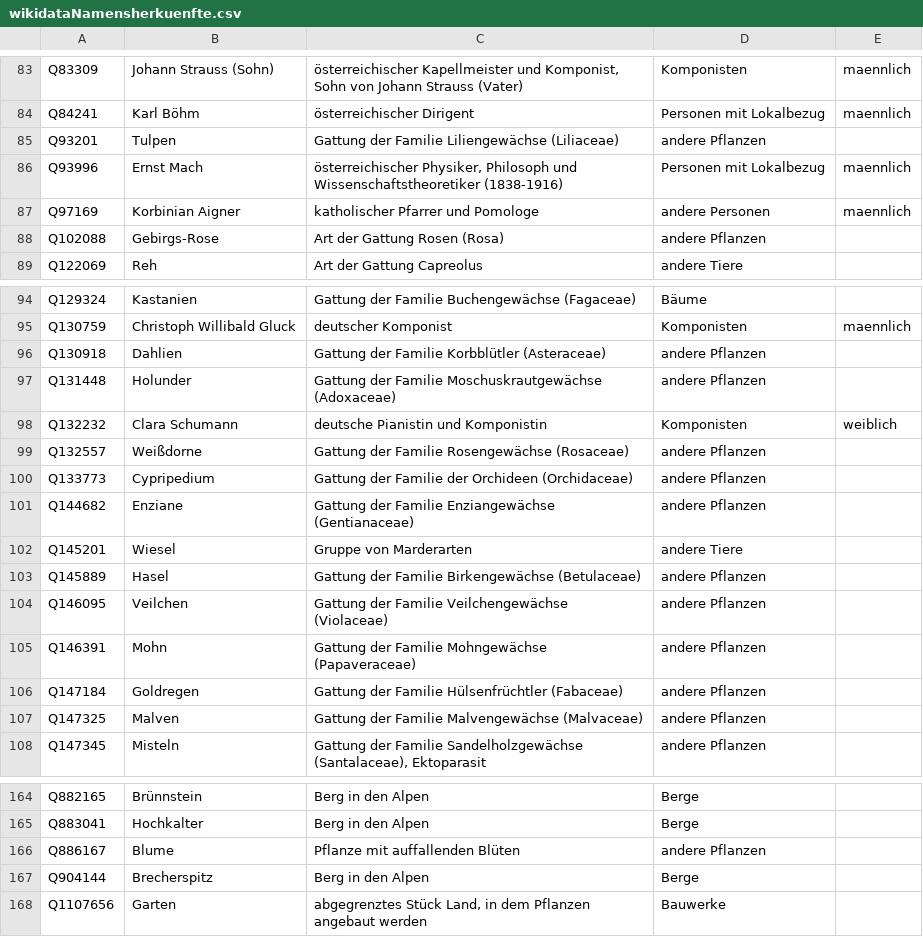
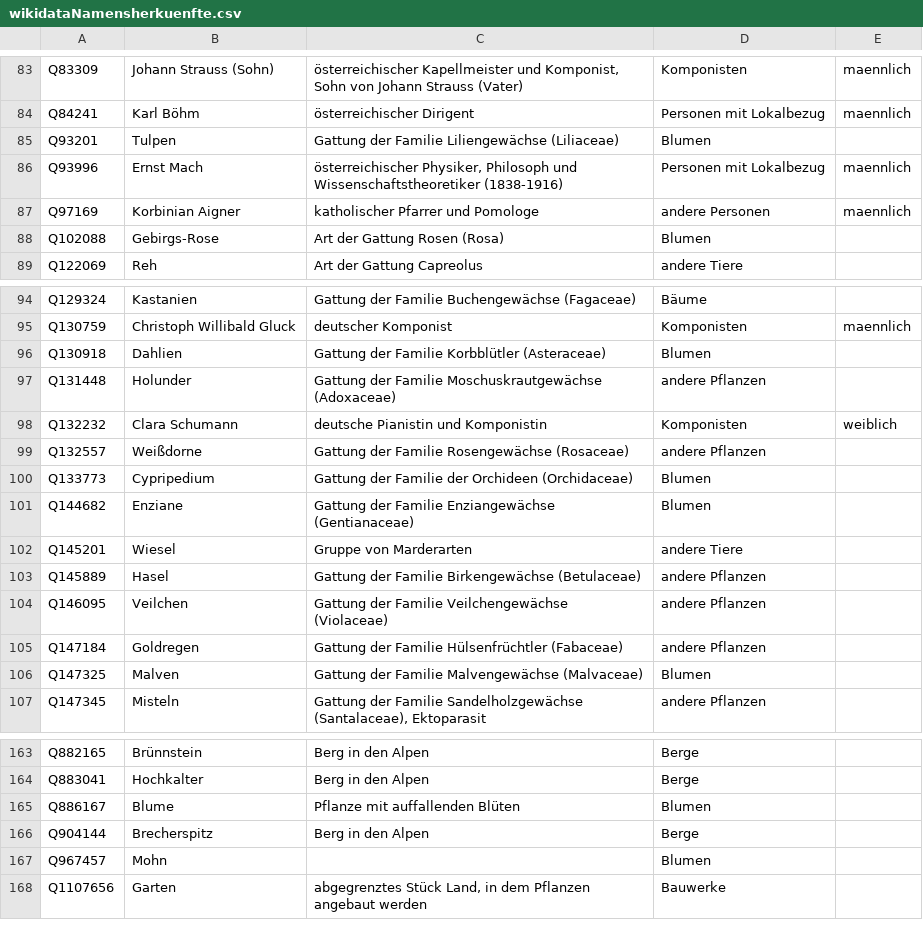
Before and after one commit to fxedel/vaterstetten-in-zahlen, a CSV file: data/verkehr/wikidataNamensherkuenfte.csv, drawn as a sheet; only a part is shown, gaps mark what is left out; the diff covers the shown part only.

Commit message:
Add "Blumen" street name category

```diff
--- a/data/verkehr/wikidataNamensherkuenfte.csv
+++ b/data/verkehr/wikidataNamensherkuenfte.csv
@@ -84,6 +84,6 @@ Q83309,Johann Strauss (Sohn),"österreichischer Kapellmeister und Komponist, Soh
 Q84241,Karl Böhm,österreichischer Dirigent,Personen mit Lokalbezug,maennlich
-Q93201,Tulpen,Gattung der Familie Liliengewächse (Liliaceae),andere Pflanzen,
+Q93201,Tulpen,Gattung der Familie Liliengewächse (Liliaceae),Blumen,
 Q93996,Ernst Mach,"österreichischer Physiker, Philosoph und Wissenschaftstheoretiker (1838-1916)",Personen mit Lokalbezug,maennlich
 Q97169,Korbinian Aigner,katholischer Pfarrer und Pomologe,andere Personen,maennlich
-Q102088,Gebirgs-Rose,Art der Gattung Rosen (Rosa),andere Pflanzen,
+Q102088,Gebirgs-Rose,Art der Gattung Rosen (Rosa),Blumen,
 Q122069,Reh,Art der Gattung Capreolus,andere Tiere,
@@ -95,3 +95,3 @@ Q129324,Kastanien,Gattung der Familie Buchengewächse (Fagaceae),Bäume,
 Q130759,Christoph Willibald Gluck,deutscher Komponist,Komponisten,maennlich
-Q130918,Dahlien,Gattung der Familie Korbblütler (Asteraceae),andere Pflanzen,
+Q130918,Dahlien,Gattung der Familie Korbblütler (Asteraceae),Blumen,
 Q131448,Holunder,Gattung der Familie Moschuskrautgewächse (Adoxaceae),andere Pflanzen,
@@ -99,4 +99,4 @@ Q132232,Clara Schumann,deutsche Pianistin und Komponistin,Komponisten,weiblich
 Q132557,Weißdorne,Gattung der Familie Rosengewächse (Rosaceae),andere Pflanzen,
-Q133773,Cypripedium,Gattung der Familie der Orchideen (Orchidaceae),andere Pflanzen,
-Q144682,Enziane,Gattung der Familie Enziangewächse (Gentianaceae),andere Pflanzen,
+Q133773,Cypripedium,Gattung der Familie der Orchideen (Orchidaceae),Blumen,
+Q144682,Enziane,Gattung der Familie Enziangewächse (Gentianaceae),Blumen,
 Q145201,Wiesel,Gruppe von Marderarten,andere Tiere,
@@ -104,5 +104,4 @@ Q145889,Hasel,Gattung der Familie Birkengewächse (Betulaceae),andere Pflanzen,
 Q146095,Veilchen,Gattung der Familie Veilchengewächse (Violaceae),andere Pflanzen,
-Q146391,Mohn,Gattung der Familie Mohngewächse (Papaveraceae),andere Pflanzen,
 Q147184,Goldregen,Gattung der Familie Hülsenfrüchtler (Fabaceae),andere Pflanzen,
-Q147325,Malven,Gattung der Familie Malvengewächse (Malvaceae),andere Pflanzen,
+Q147325,Malven,Gattung der Familie Malvengewächse (Malvaceae),Blumen,
 Q147345,Misteln,"Gattung der Familie Sandelholzgewächse (Santalaceae), Ektoparasit",andere Pflanzen,
@@ -165,4 +164,5 @@ Q882165,Brünnstein,Berg in den Alpen,Berge,
 Q883041,Hochkalter,Berg in den Alpen,Berge,
-Q886167,Blume,Pflanze mit auffallenden Blüten,andere Pflanzen,
+Q886167,Blume,Pflanze mit auffallenden Blüten,Blumen,
 Q904144,Brecherspitz,Berg in den Alpen,Berge,
+Q967457,Mohn,,Blumen,
 Q1107656,Garten,"abgegrenztes Stück Land, in dem Pflanzen angebaut werden",Bauwerke,
```
Also changed, not shown: 11 edited cells elsewhere in this file, 2 other files.
